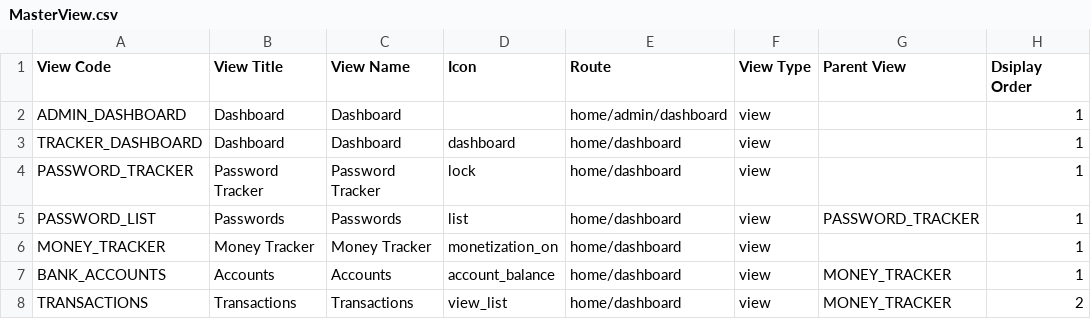
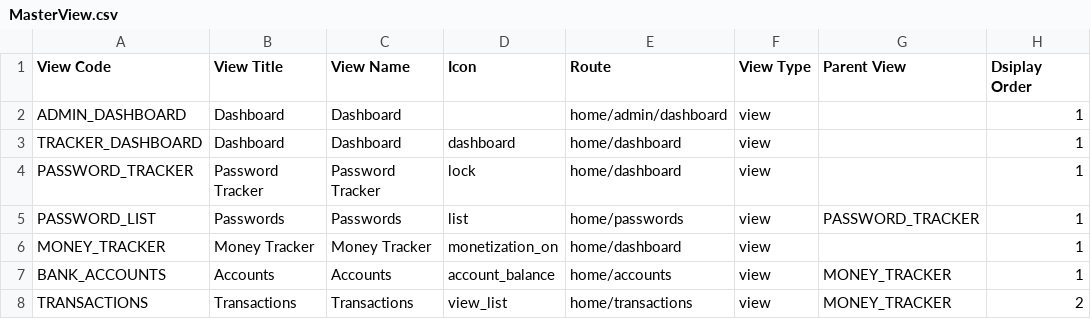
Before and after one commit to rohaanthakare/trackerng, a CSV file: src/assets/Data/BaseData/MasterView.csv, drawn as a sheet.

Commit message:
Password static List added

```diff
--- a/src/assets/Data/BaseData/MasterView.csv
+++ b/src/assets/Data/BaseData/MasterView.csv
@@ -4,5 +4,5 @@ TRACKER_DASHBOARD,Dashboard,Dashboard,dashboard,home/dashboard,view,,1
 PASSWORD_TRACKER,Password Tracker,Password Tracker,lock,home/dashboard,view,,1
-PASSWORD_LIST,Passwords,Passwords,list,home/dashboard,view,PASSWORD_TRACKER,1
+PASSWORD_LIST,Passwords,Passwords,list,home/passwords,view,PASSWORD_TRACKER,1
 MONEY_TRACKER,Money Tracker,Money Tracker,monetization_on,home/dashboard,view,,1
-BANK_ACCOUNTS,Accounts,Accounts,account_balance,home/dashboard,view,MONEY_TRACKER,1
-TRANSACTIONS,Transactions,Transactions,view_list,home/dashboard,view,MONEY_TRACKER,2
+BANK_ACCOUNTS,Accounts,Accounts,account_balance,home/accounts,view,MONEY_TRACKER,1
+TRANSACTIONS,Transactions,Transactions,view_list,home/transactions,view,MONEY_TRACKER,2
```
Also changed, not shown: 4 other files.
